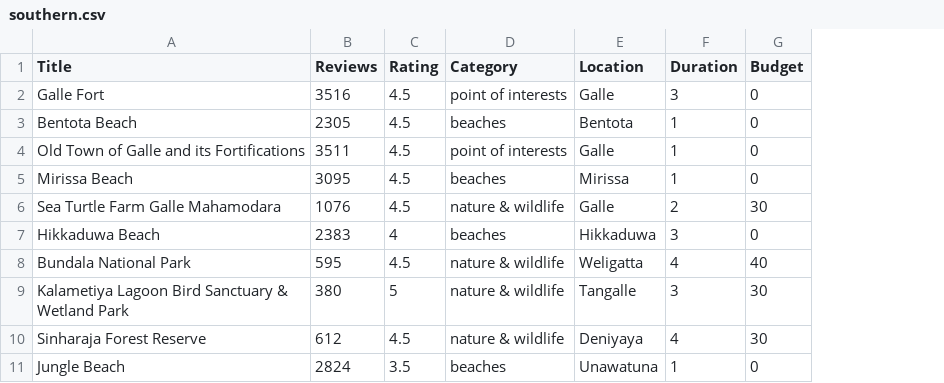
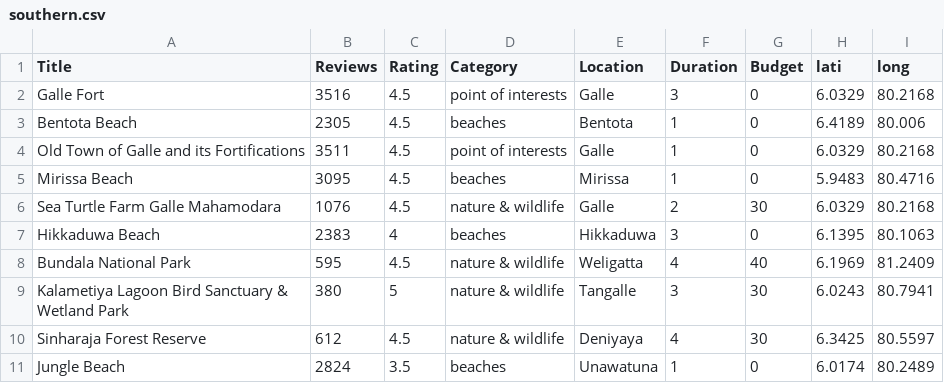
Before and after one commit to DushanSenadheera/project_rover, a CSV file: model/data/southern.csv, drawn as a sheet; the diff names each change by its address in the sheet, - before the commit and + after, or states it on an @@ line.

```diff
--- a/model/data/southern.csv
+++ b/model/data/southern.csv
+column H (lati), rows 2-11: 6.0329 | 6.4189 | 6.0329 | 5.9483 | 6.0329 | 6.1395 | 6.1969 | 6.0243 | 6.3425 | 6.0174
+column I (long), rows 2-11: 80.2168 | 80.006 | 80.2168 | 80.4716 | 80.2168 | 80.1063 | 81.2409 | 80.7941 | 80.5597 | 80.2489
```
Also changed, not shown: 5 other files.
